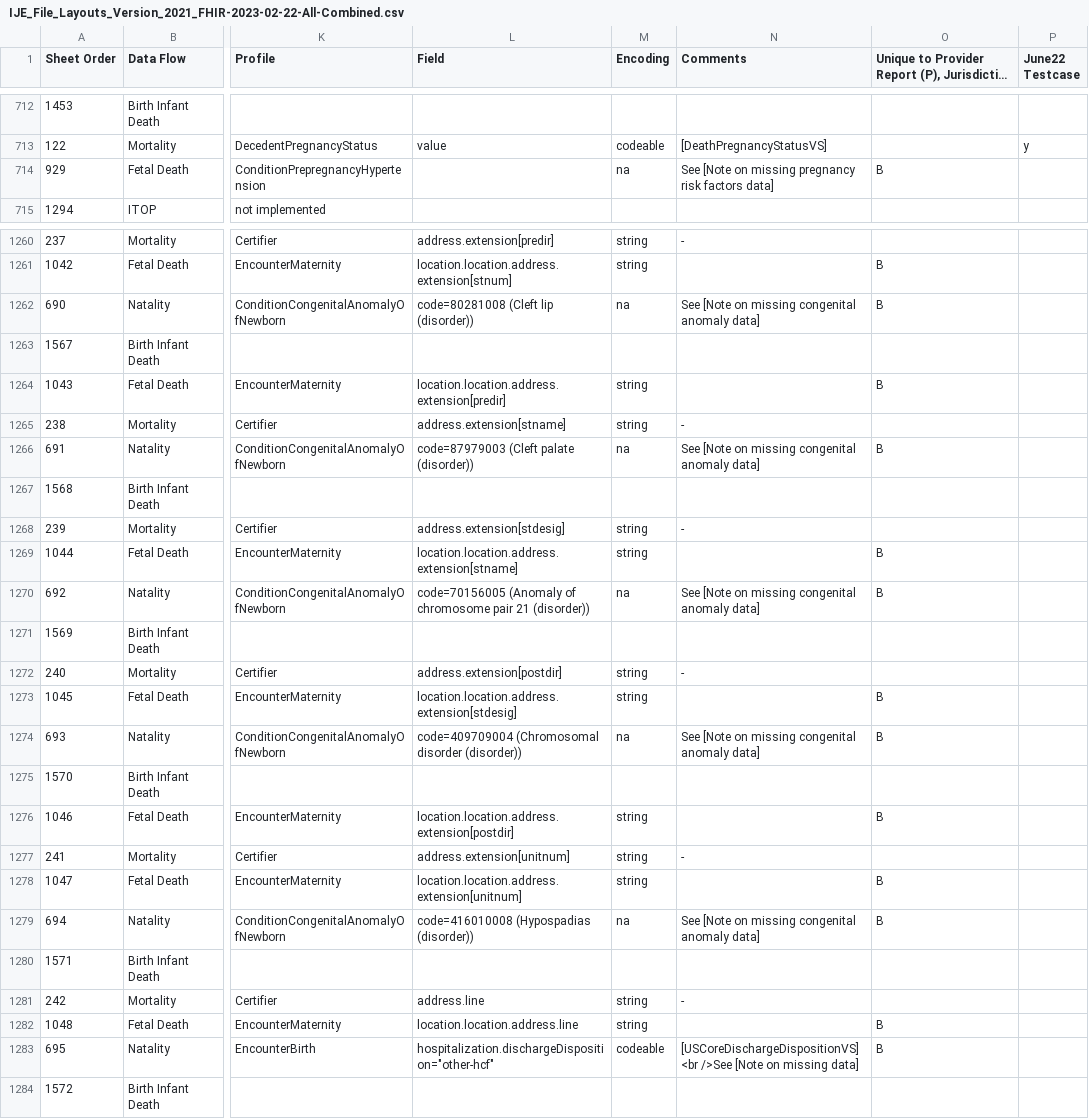
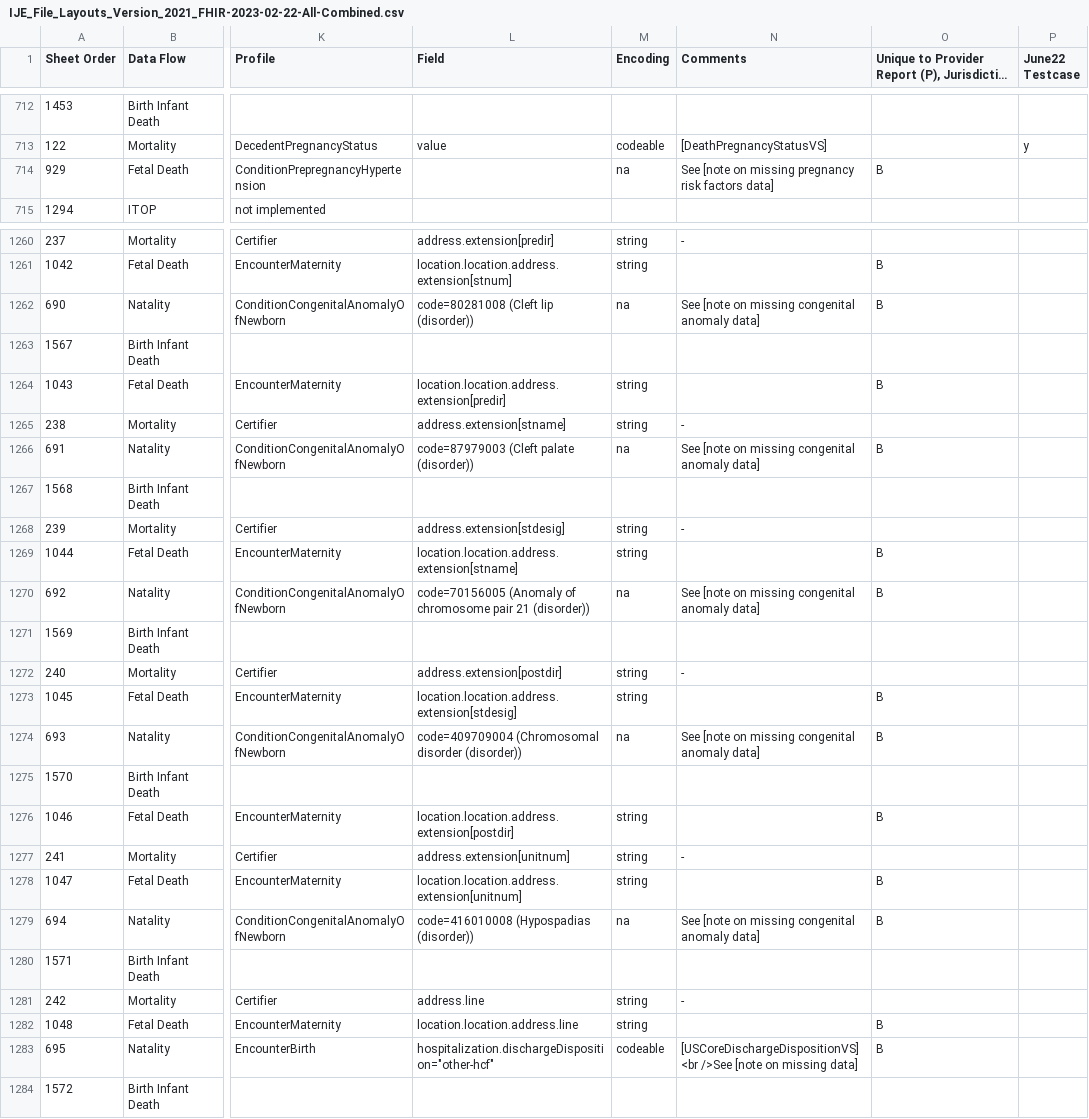
Before and after one commit to nightingaleproject/vital_records_sandbox_ig, a CSV file: input/images/IJE_File_Layouts_Version_2021_FHIR-2023-02-22-All-Combined.csv, drawn as a sheet; only a part is shown, gaps mark what is left out; long unchanged cells end in …; the diff covers the shown part only; the diff names each change by its address in the sheet, - before the commit and + after, or states it on an @@ line.

```diff
--- a/input/images/IJE_File_Layouts_Version_2021_FHIR-2023-02-22-All-Combined.csv
+++ b/input/images/IJE_File_Layouts_Version_2021_FHIR-2023-02-22-All-Combined.csv
-N714 (Comments): See [Note on missing…
+N714 (Comments): See [note on missing…
-N1262 (Comments): See [Note on missing congenital anomaly data]
+N1262 (Comments): See [note on missing congenital anomaly data]
-N1266 (Comments): See [Note on missing congenital anomaly data]
+N1266 (Comments): See [note on missing congenital anomaly data]
-N1270 (Comments): See [Note on missing congenital anomaly data]
+N1270 (Comments): See [note on missing congenital anomaly data]
-N1274 (Comments): See [Note on missing congenital anomaly data]
+N1274 (Comments): See [note on missing congenital anomaly data]
-N1279 (Comments): See [Note on missing congenital anomaly data]
+N1279 (Comments): See [note on missing congenital anomaly data]
-N1283 (Comments): …<br />See [Note on missing…
+N1283 (Comments): …<br />See [note on missing…
```
Also changed, not shown: 51 edited cells elsewhere in this file.
